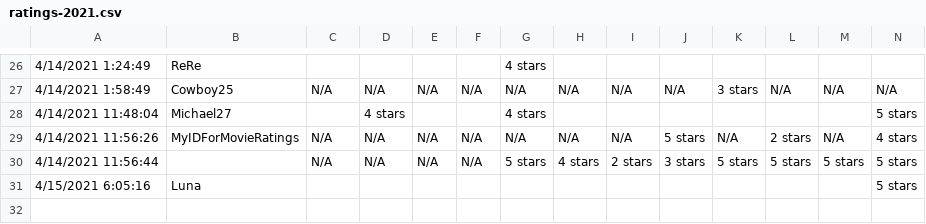
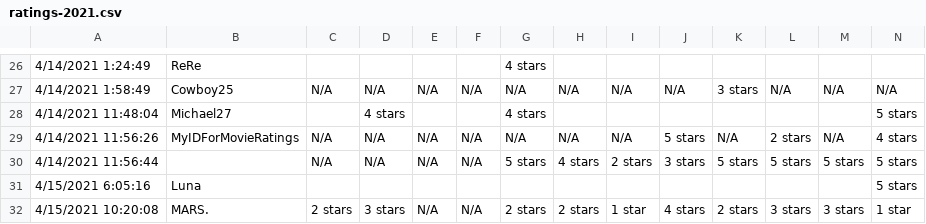
Before and after one commit to davidaustinm/MTH205-W20, a CSV file: data/ratings-2021.csv, drawn as a sheet; only a part is shown, gaps mark what is left out; rows hold the shown columns only; the diff names each change by its address in the sheet, - before the commit and + after, or states it on an @@ line.

Commit message:
ratings

```diff
--- a/data/ratings-2021.csv
+++ b/data/ratings-2021.csv
+row 32: 4/15/2021 10:20:08 | MARS. | 2 stars | 3 stars | N/A | N/A | 2 stars | 2 stars | 1 star | 4 stars | 2 stars | 3 stars | 3 stars | 1 star
```
